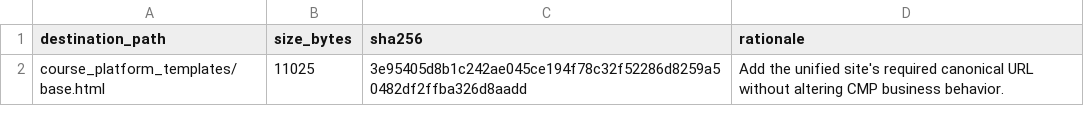
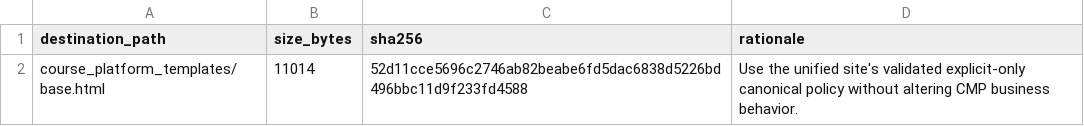
Before and after one commit to DataTalksClub/website, a TSV file: _docs/adoption/course-platform/integration-patched-files.tsv, drawn as a sheet.

```diff
--- a/_docs/adoption/course-platform/integration-patched-files.tsv
+++ b/_docs/adoption/course-platform/integration-patched-files.tsv
@@ -1,2 +1,2 @@
 destination_path	size_bytes	sha256	rationale
-course_platform_templates/base.html	11025	3e95405d8b1c242ae045ce194f78c32f52286d8259a50482df2ffba326d8aadd	Add the unified site's required canonical URL without altering CMP business behavior.
+course_platform_templates/base.html	11014	52d11cce5696c2746ab82beabe6fd5dac6838d5226bd496bbc11d9f233fd4588	Use the unified site's validated explicit-only canonical policy without altering CMP business behavior.
```
Also changed, not shown: 34 other files.
